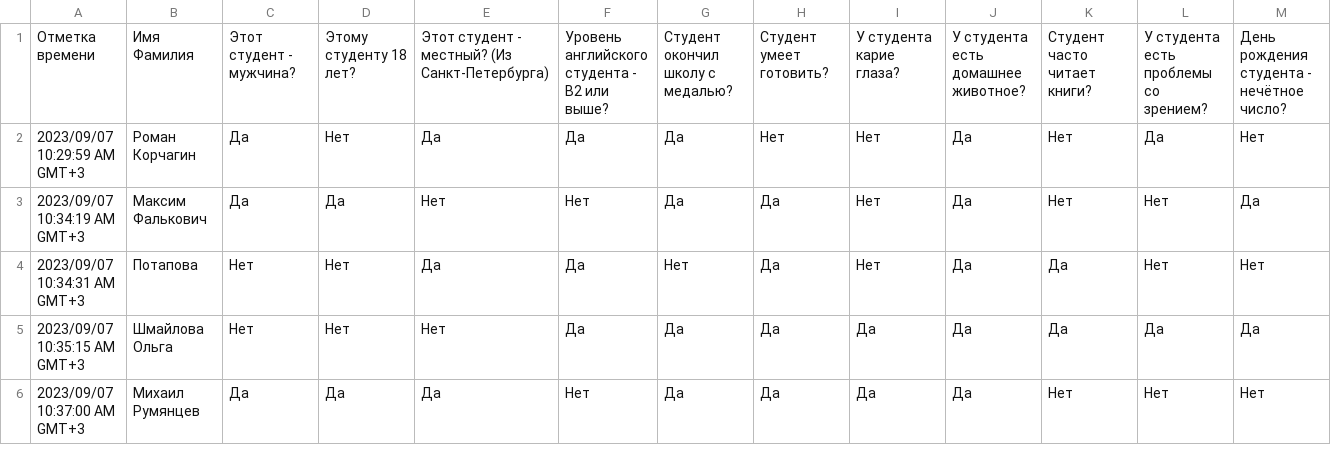
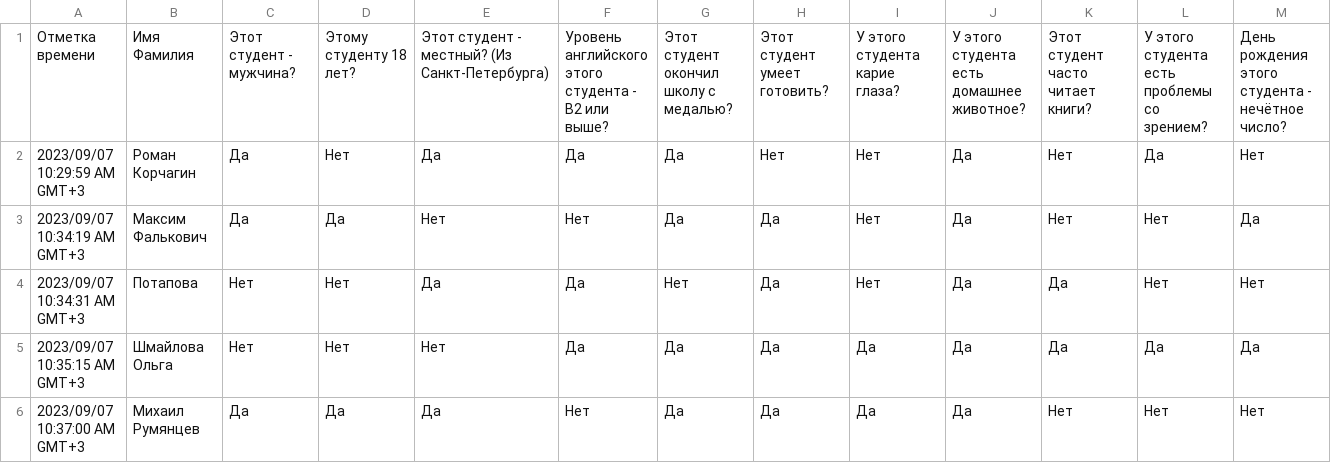
Before and after one commit to Cradabi/Algorithms-labs, a CSV file: 1-lab/answers_2.csv, drawn as a sheet; only a part is shown.

Commit message:
Update answers_2.csv
фывфывфыв

```diff
--- a/1-lab/answers_2.csv
+++ b/1-lab/answers_2.csv
@@ -1,2 +1,2 @@
-"Отметка времени","Имя Фамилия","Этот студент - мужчина?","Этому студенту 18 лет?","Этот студент - местный? (Из Санкт-Петербурга)","Уровень английского студента - B2 или выше?","Студент окончил школу с медалью?","Студент умеет готовить?","У студента карие глаза?","У студента есть домашнее животное?","Студент часто читает книги?","У студента есть проблемы со зрением?","День рождения студента - нечётное число?"
+"Отметка времени","Имя Фамилия","Этот студент - мужчина?","Этому студенту 18 лет?","Этот студент - местный? (Из Санкт-Петербурга)","Уровень английского этого студента - B2 или выше?","Этот студент окончил школу с медалью?","Этот студент умеет готовить?","У этого студента карие глаза?","У этого студента есть домашнее животное?","Этот студент часто читает книги?","У этого студента есть проблемы со зрением?","День рождения этого студента - нечётное число?"
 "2023/09/07 10:29:59 AM GMT+3","Роман Корчагин","Да","Нет","Да","Да","Да","Нет","Нет","Да","Нет","Да","Нет"
```
